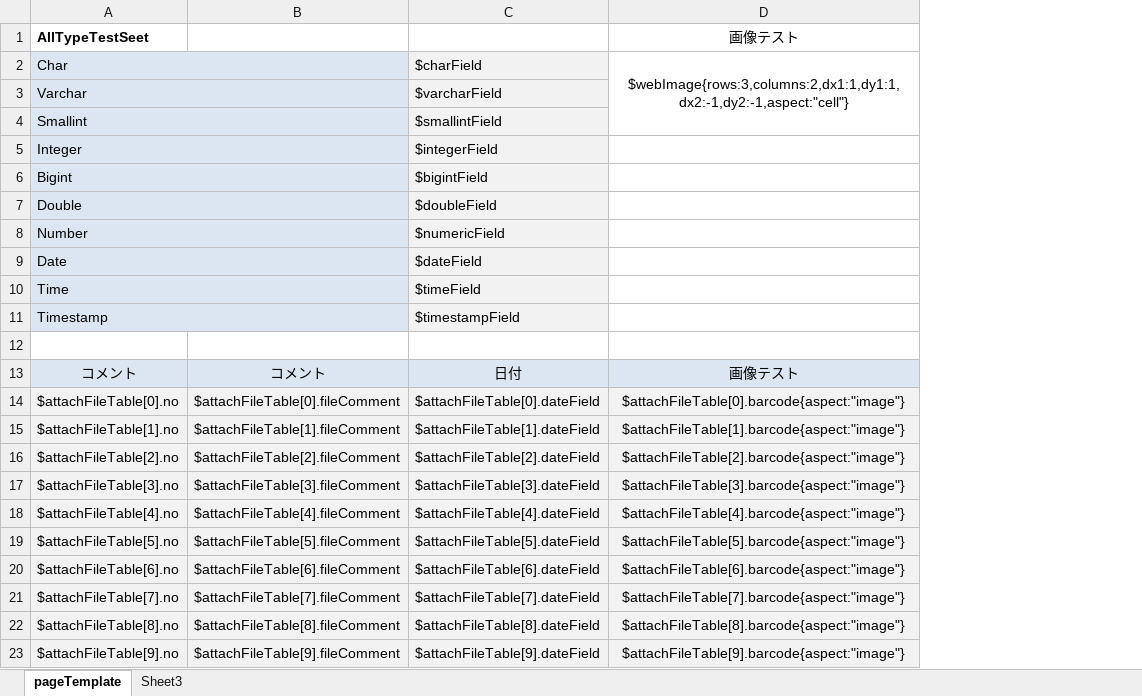
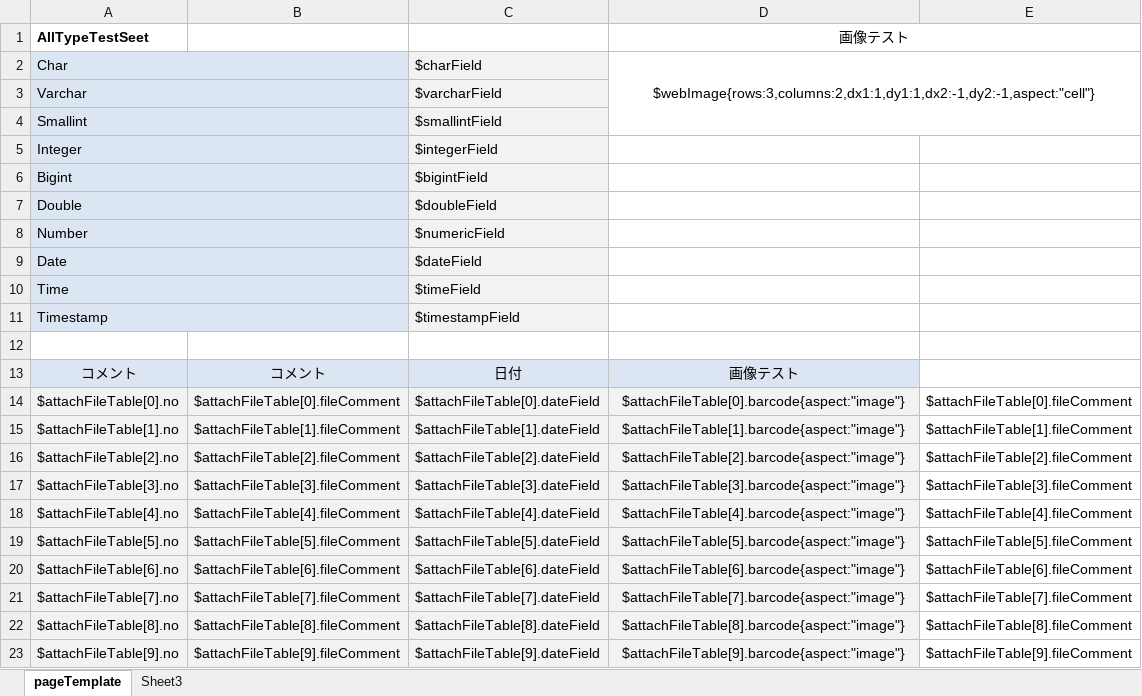
Before and after one commit to takayanagi2087/dataforms, an Excel workbook: WebContent/exceltemplate/alltypeExcelTempl.xlsx, sheet pageTemplate, drawn as a sheet; values as stored, in another font and other column widths than the file's, no borders; the diff names each change by its address in the sheet, - before the commit and + after, or states it on an @@ line.

Commit message:
Excelの数式コピーを改善。

```diff
--- a/WebContent/exceltemplate/alltypeExcelTempl.xlsx (sheet pageTemplate)
+++ b/WebContent/exceltemplate/alltypeExcelTempl.xlsx (sheet pageTemplate)
+column E, rows 14-23: $attachFileTable[0].fileComment | $attachFileTable[1].fileComment | $attachFileTable[2].fileComment | $attachFileTable[3].fileComment | $attachFileTable[4].fileComment | $attachFileTable[5].fileComment | $attachFileTable[6].fileComment | $attachFileTable[7].fileComment | $attachFileTable[8].fileComment | $attachFileTable[9].fileComment
+D1:E1 merged
```
Also changed, not shown: 2 other files.
